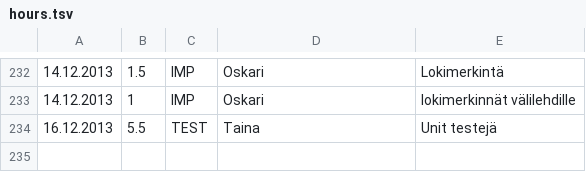
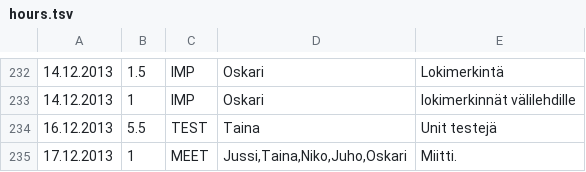
Before and after one commit to Deraen/skillproject, a TSV file: hours.tsv, drawn as a sheet; only a part is shown, gaps mark what is left out.

Commit message:
ProjectBot

```diff
--- a/hours.tsv
+++ b/hours.tsv
@@ -234 +234,2 @@
 16.12.2013	5.5	TEST	Taina	Unit testejä
+17.12.2013	1	MEET	Jussi,Taina,Niko,Juho,Oskari	Miitti.
```
